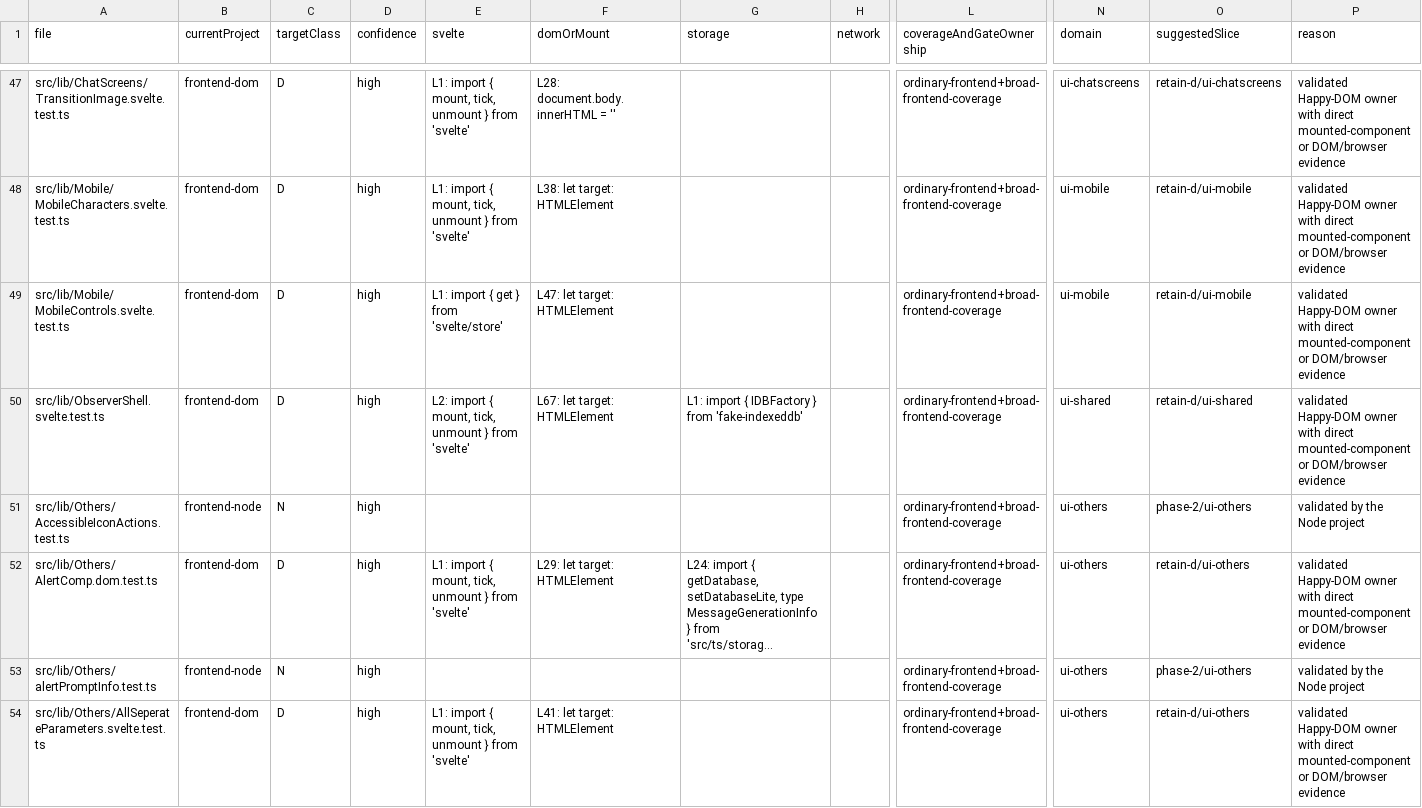
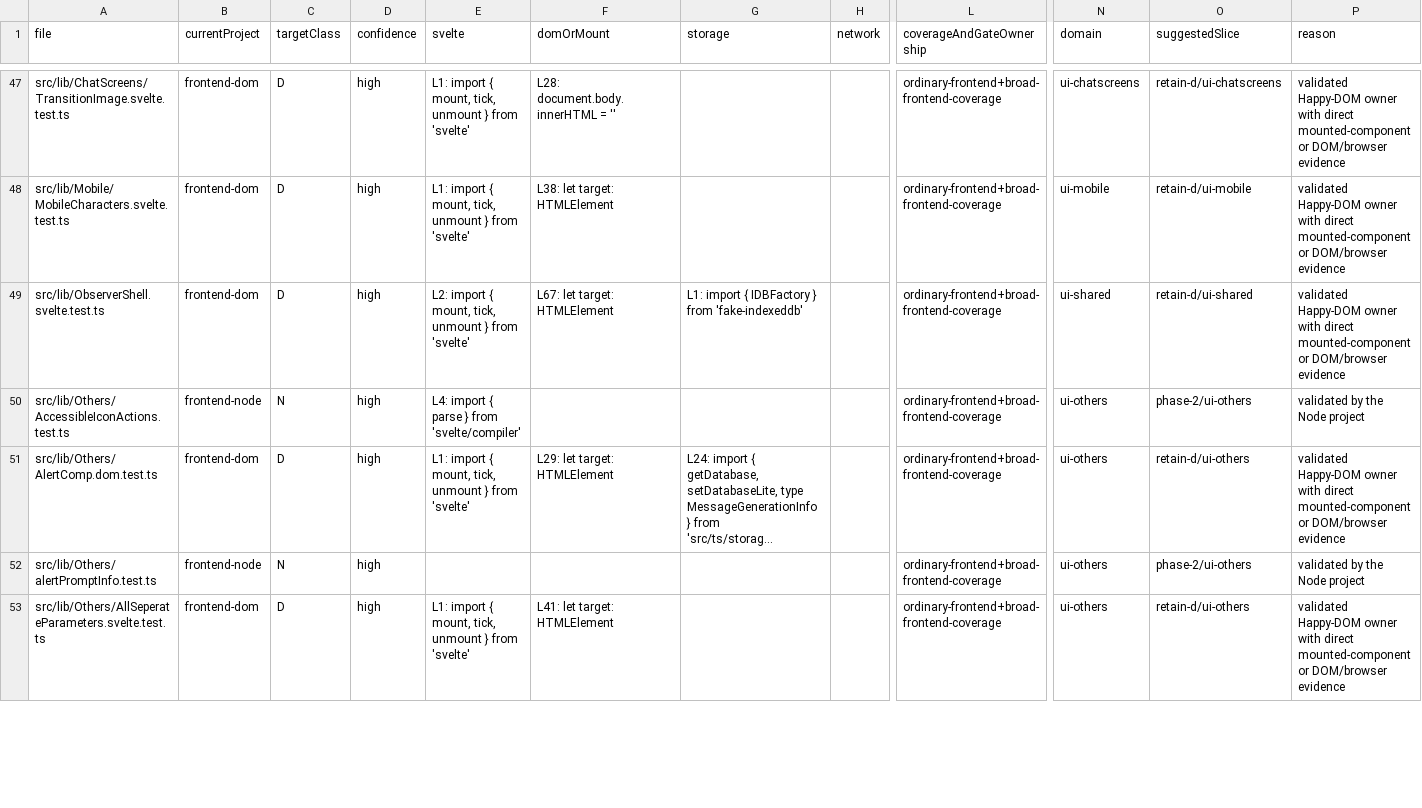
Before and after one commit to rhplus0831/RisuAI, a TSV file: docs/plan/test-suite-effectiveness-audit/frontend-routing-inventory.tsv, drawn as a sheet; only a part is shown, gaps mark what is left out; long unchanged cells end in …; removed rows and columns are numbered as before the commit, all else as after; rows hold the shown columns only; the diff covers the shown part only; the diff names each change by its address in the sheet, - before the commit and + after, or states it on an @@ line.

```diff
--- a/docs/plan/test-suite-effectiveness-audit/frontend-routing-inventory.tsv
+++ b/docs/plan/test-suite-effectiveness-audit/frontend-routing-inventory.tsv
-row 49: src/lib/Mobile/MobileControls.svelte.test.ts | frontend-dom | D | high | L1: import { get } from 'svelte/store' | L47: let target: HTMLElement |  |  | ordinary-frontend+broad-frontend-coverage | ui-mobile | retain-d/ui-mobile | validated Happy-DOM owner with direct mounted-component or DOM/browser evidence
-E50 (svelte): (empty)
+E50 (svelte): L4: import { parse } from 'svelte/compiler'
```
Also changed, not shown: 1 added row and 12 edited cells elsewhere in this file, 3 other files.
